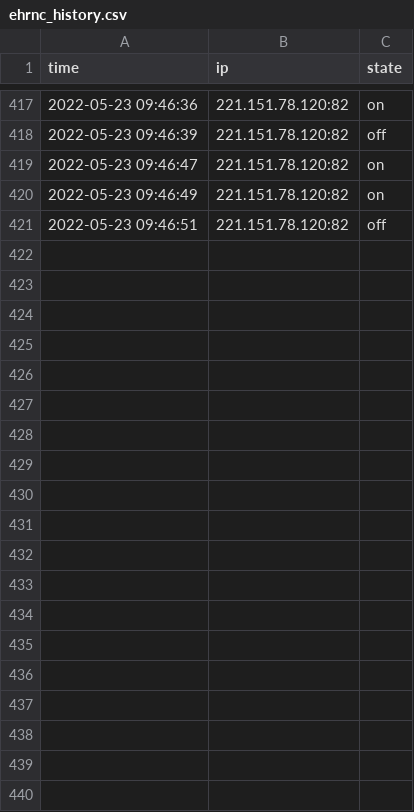
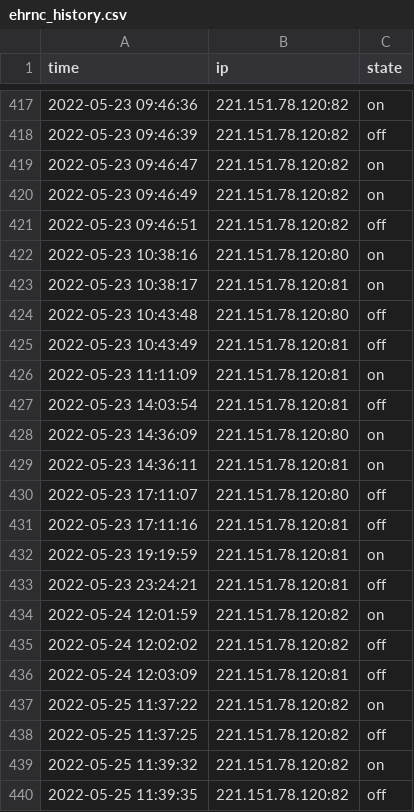
Before and after one commit to ByeonggeonGo/hvac_app, a CSV file: python_server/TapoP100/DB/controller_data/ehrnc_history.csv, drawn as a sheet; only a part is shown, gaps mark what is left out; the diff covers the shown part only.

```diff
--- a/python_server/TapoP100/DB/controller_data/ehrnc_history.csv
+++ b/python_server/TapoP100/DB/controller_data/ehrnc_history.csv
@@ -421 +421,20 @@ time,ip,state
 2022-05-23 09:46:51,221.151.78.120:82,off
+2022-05-23 10:38:16,221.151.78.120:80,on
+2022-05-23 10:38:17,221.151.78.120:81,on
+2022-05-23 10:43:48,221.151.78.120:80,off
+2022-05-23 10:43:49,221.151.78.120:81,off
+2022-05-23 11:11:09,221.151.78.120:81,on
+2022-05-23 14:03:54,221.151.78.120:81,off
+2022-05-23 14:36:09,221.151.78.120:80,on
+2022-05-23 14:36:11,221.151.78.120:81,on
+2022-05-23 17:11:07,221.151.78.120:80,off
+2022-05-23 17:11:16,221.151.78.120:81,off
+2022-05-23 19:19:59,221.151.78.120:81,on
+2022-05-23 23:24:21,221.151.78.120:81,off
+2022-05-24 12:01:59,221.151.78.120:82,on
+2022-05-24 12:02:02,221.151.78.120:82,off
+2022-05-24 12:03:09,221.151.78.120:81,off
+2022-05-25 11:37:22,221.151.78.120:82,on
+2022-05-25 11:37:25,221.151.78.120:82,off
+2022-05-25 11:39:32,221.151.78.120:82,on
+2022-05-25 11:39:35,221.151.78.120:82,off
```
Also changed, not shown: 33 added rows elsewhere in this file, python_server/TapoP100/DB/controller_data/ehrnc.csv, 3 other files.
